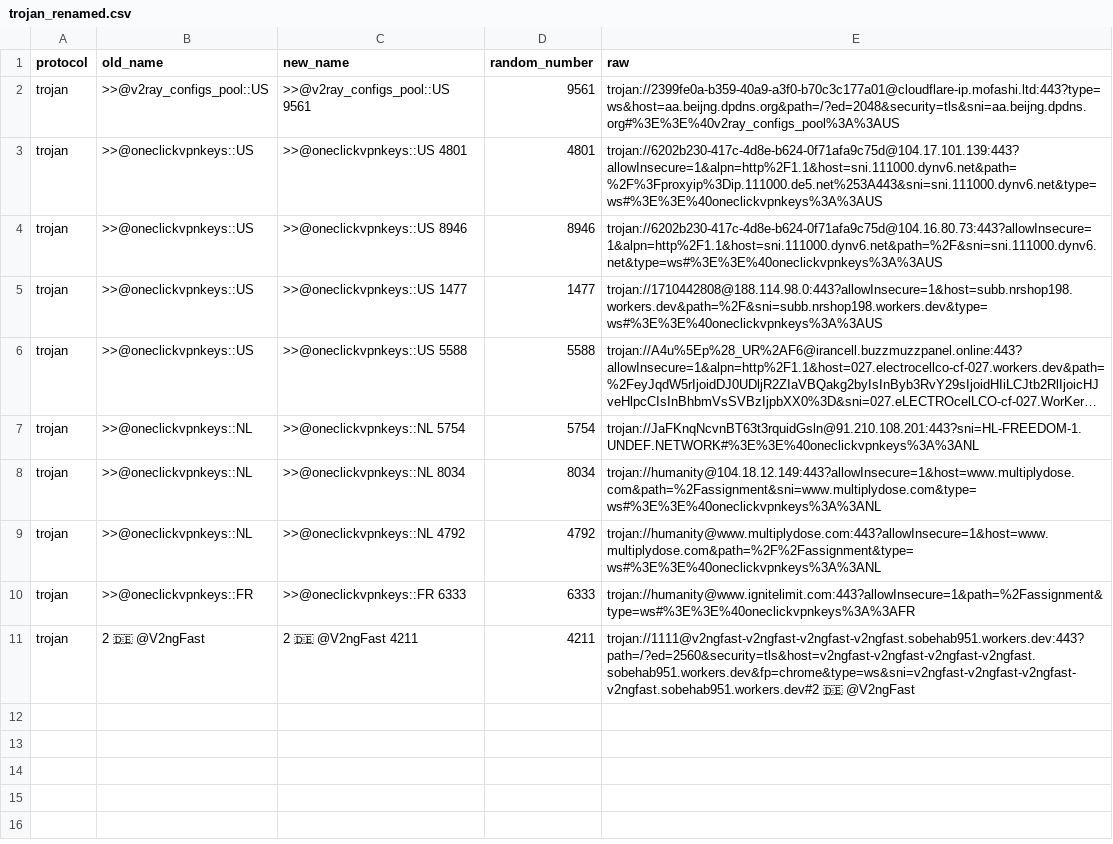
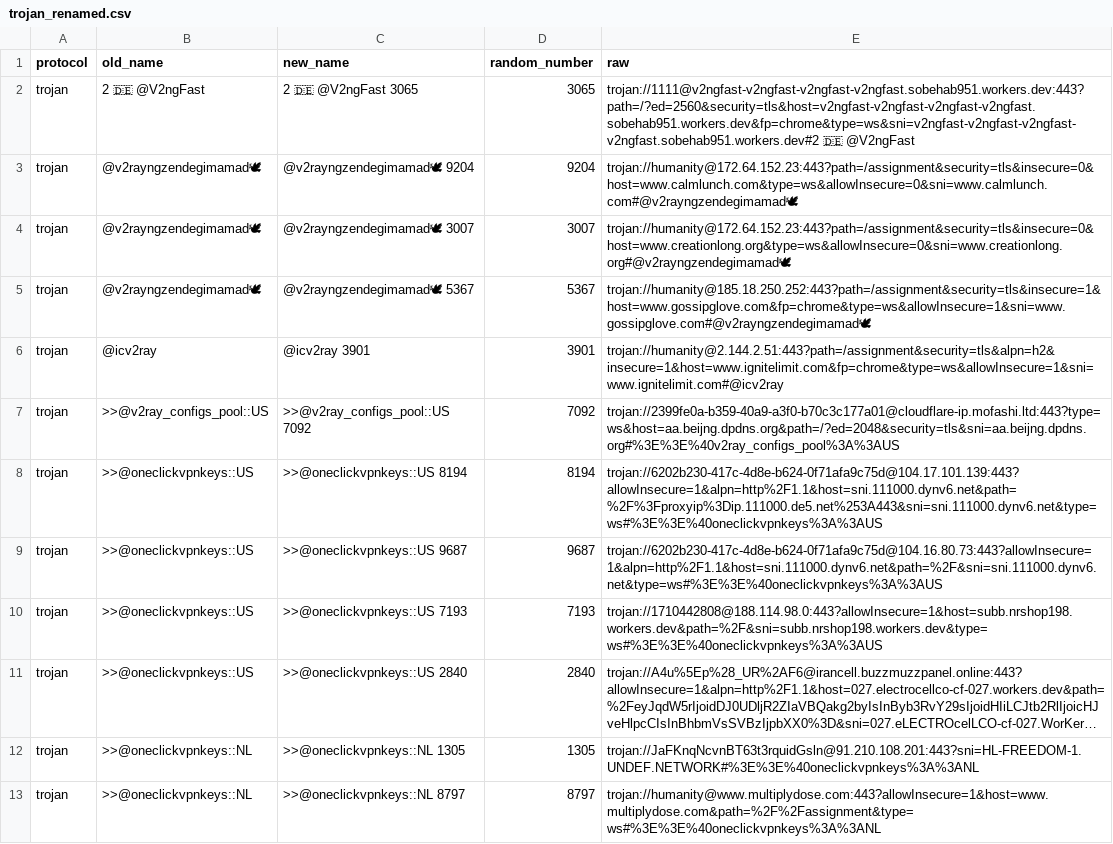
Before and after one commit to adiorany3/SumberYAML, a CSV file: output/Renamed/trojan_renamed.csv, drawn as a sheet; long unchanged cells end in …; removed rows and columns are numbered as before the commit, all else as after; the diff names each change by its address in the sheet, - before the commit and + after, or states it on an @@ line.

```diff
--- a/output/Renamed/trojan_renamed.csv
+++ b/output/Renamed/trojan_renamed.csv
+row 2: trojan | 2 🇩🇪 @V2ngFast | 2 🇩🇪 @V2ngFast 3065 | 3065 | trojan://1111@v2ngfast-v2ngfast-v2ngfast-v2ngfast.sobehab951.workers.dev:443?path=/?ed=2560&security=tls&host=v2ngfast-v2ngfast-v2ngfast-v2ngfast.sobehab951.workers.dev&fp=chrome&type=ws&sni=v2ngfast-v2ngfast-v2ngfast-v2ngfast.sobehab951.workers.dev#2 🇩🇪 @V2ngFast
+row 3: trojan | @v2rayngzendegimamad🕊 | @v2rayngzendegimamad🕊 9204 | 9204 | trojan://humanity@172.64.152.23:443?path=/assignment&security=tls&insecure=0&host=www.calmlunch.com&type=ws&allowInsecure=0&sni=www.calmlunch.com#@v2rayngzendegimamad🕊
+row 4: trojan | @v2rayngzendegimamad🕊 | @v2rayngzendegimamad🕊 3007 | 3007 | trojan://humanity@172.64.152.23:443?path=/assignment&security=tls&insecure=0&host=www.creationlong.org&type=ws&allowInsecure=0&sni=www.creationlong.org#@v2rayngzendegimamad🕊
+row 5: trojan | @v2rayngzendegimamad🕊 | @v2rayngzendegimamad🕊 5367 | 5367 | trojan://humanity@185.18.250.252:443?path=/assignment&security=tls&insecure=1&host=www.gossipglove.com&fp=chrome&type=ws&allowInsecure=1&sni=www.gossipglove.com#@v2rayngzendegimamad🕊
+row 6: trojan | @icv2ray | @icv2ray 3901 | 3901 | trojan://humanity@2.144.2.51:443?path=/assignment&security=tls&alpn=h2&insecure=1&host=www.ignitelimit.com&fp=chrome&type=ws&allowInsecure=1&sni=www.ignitelimit.com#@icv2ray
-C7 (new_name): >>@v2ray_configs_pool::US 9561
+C7 (new_name): >>@v2ray_configs_pool::US 7092
-D7 (random_number): 9561
+D7 (random_number): 7092
-C8 (new_name): >>@oneclickvpnkeys::US 4801
+C8 (new_name): >>@oneclickvpnkeys::US 8194
-D8 (random_number): 4801
+D8 (random_number): 8194
-C9 (new_name): >>@oneclickvpnkeys::US 8946
+C9 (new_name): >>@oneclickvpnkeys::US 9687
-D9 (random_number): 8946
+D9 (random_number): 9687
-C10 (new_name): >>@oneclickvpnkeys::US 1477
+C10 (new_name): >>@oneclickvpnkeys::US 7193
-D10 (random_number): 1477
+D10 (random_number): 7193
-C11 (new_name): >>@oneclickvpnkeys::US 5588
+C11 (new_name): >>@oneclickvpnkeys::US 2840
-D11 (random_number): 5588
+D11 (random_number): 2840
-C12 (new_name): >>@oneclickvpnkeys::NL 5754
+C12 (new_name): >>@oneclickvpnkeys::NL 1305
-D12 (random_number): 5754
+D12 (random_number): 1305
-row 8: trojan | >>@oneclickvpnkeys::NL | >>@oneclickvpnkeys::NL 8034 | 8034 | trojan://humanity@104.18.12.149:443?allowInsecure=1&host=www.multiplydose.com&path=%2Fassignment&sni=www.multiplydose.com&type=ws#%3E%3E%40oneclickvpnkeys%3A%3ANL
-C13 (new_name): >>@oneclickvpnkeys::NL 4792
+C13 (new_name): >>@oneclickvpnkeys::NL 8797
-D13 (random_number): 4792
+D13 (random_number): 8797
-row 10: trojan | >>@oneclickvpnkeys::FR | >>@oneclickvpnkeys::FR 6333 | 6333 | trojan://humanity@www.ignitelimit.com:443?allowInsecure=1&path=%2Fassignment&type=ws#%3E%3E%40oneclickvpnkeys%3A%3AFR
-row 11: trojan | 2 🇩🇪 @V2ngFast | 2 🇩🇪 @V2ngFast 4211 | 4211 | trojan://1111@v2ngfast-v2ngfast-v2ngfast-v2ngfast.sobehab951.workers.dev:443?path=/?ed=2560&security=tls&host=v2ngfast-v2ngfast-v2ngfast-v2ngfast.sobehab951.workers.dev&fp=chrome&type=ws&sni=v2ngfast-v2ngfast-v2ngfast-v2ngfast.sobehab951.workers.dev#2 🇩🇪 @V2ngFast
```
Also changed, not shown: output/Duplicate/all_duplicates.csv, output/Duplicate/trojan_duplicates.csv, 52 other files.
